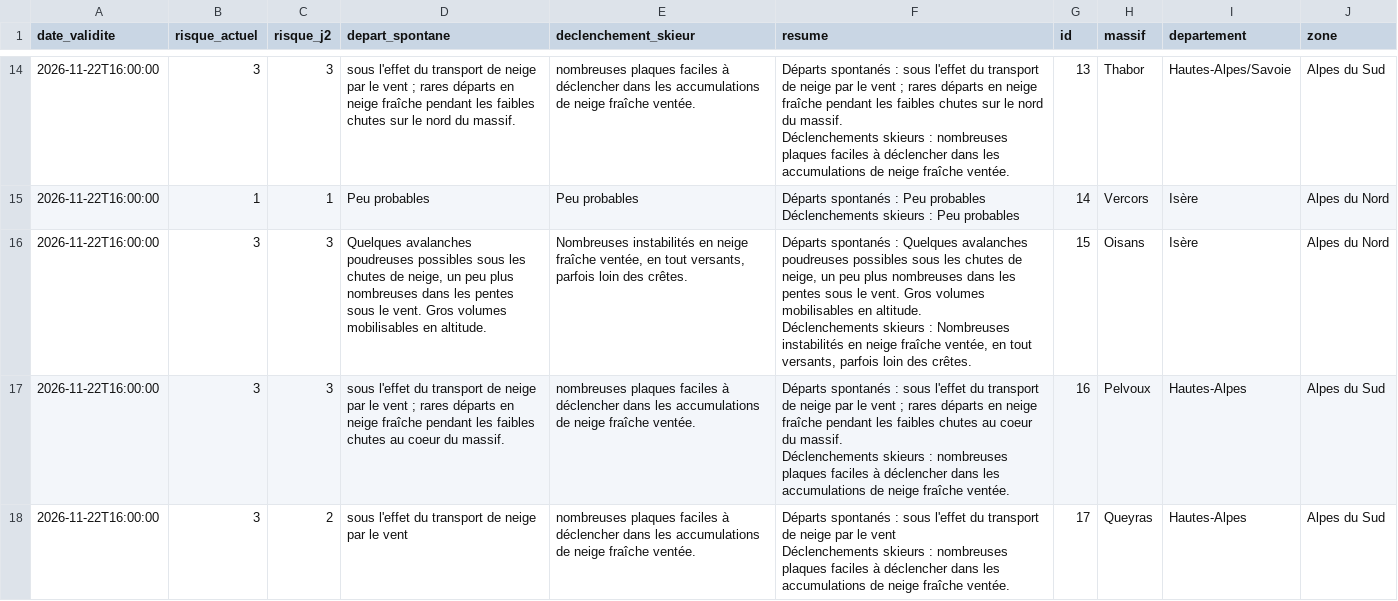
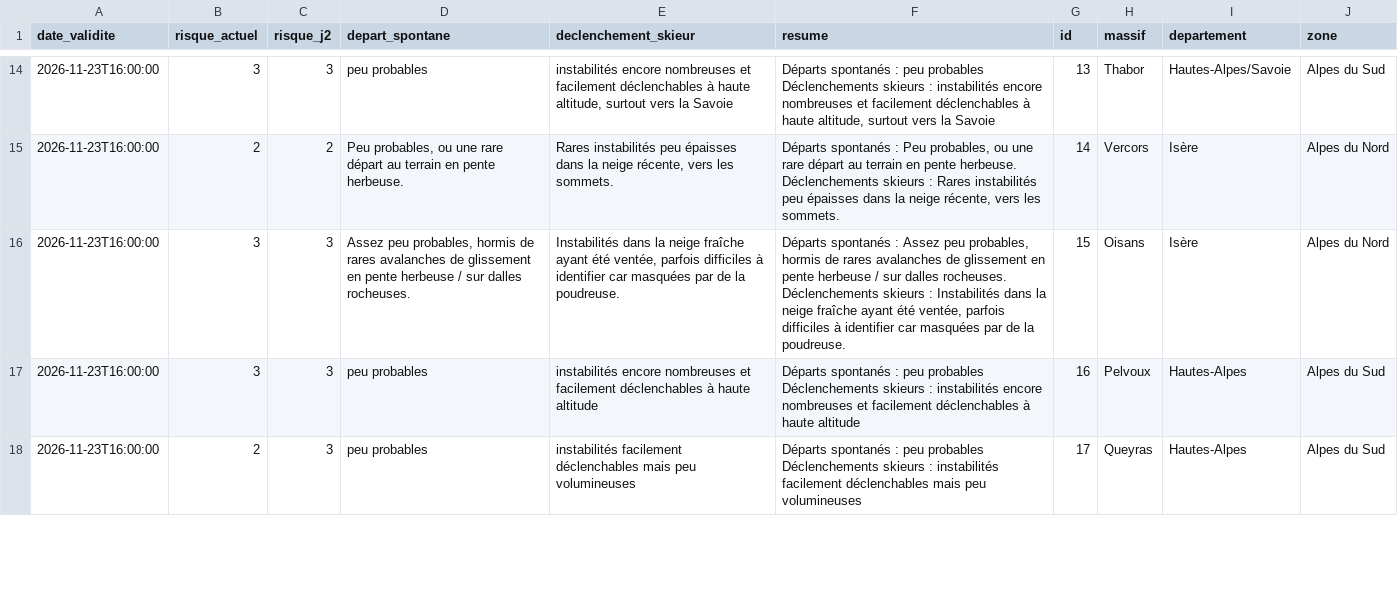
Before and after one commit to Tinevagio/Ski-touring-live, a CSV file: data/bera_latest.csv, drawn as a sheet; only a part is shown, gaps mark what is left out; ↵ is a line break in a cell; the diff covers the shown part only; the diff names each change by its address in the sheet, - before the commit and + after, or states it on an @@ line.

```diff
--- a/data/bera_latest.csv
+++ b/data/bera_latest.csv
-A14:A18 (date_validite): 2026-11-22T16:00:00
+A14:A18 (date_validite): 2026-11-23T16:00:00
-D14 (depart_spontane): sous l'effet du transport de neige par le vent ; rares départs en neige fraîche pendant les faibles chutes sur le nord du massif.
+D14 (depart_spontane): peu probables
-E14 (declenchement_skieur): nombreuses plaques faciles à déclencher dans les accumulations de neige fraîche ventée.
+E14 (declenchement_skieur): instabilités encore nombreuses et facilement déclenchables à haute altitude, surtout vers la Savoie
-F14 (resume): …spontanés : sous l'effet du transport de neige par le vent ; rares départs en neige fraîche pendant les faibles chutes sur le nord du massif. ↵ Déclenchements skieurs : nombreuses plaques faciles à déclencher dans les accumulations de neige fraîche ventée.
+F14 (resume): …spontanés : peu probables ↵ Déclenchements skieurs : instabilités encore nombreuses et facilement déclenchables à haute altitude, surtout vers la Savoie
-B15 (risque_actuel): 1
+B15 (risque_actuel): 2
-C15 (risque_j2): 1
+C15 (risque_j2): 2
-D15 (depart_spontane): Peu probables
+D15 (depart_spontane): Peu probables, ou une rare départ au terrain en pente herbeuse.
-E15 (declenchement_skieur): Peu probables
+E15 (declenchement_skieur): Rares instabilités peu épaisses dans la neige récente, vers les sommets.
-F15 (resume): …: Peu probables ↵ Déclenchements skieurs : Peu probables
+F15 (resume): …: Peu probables, ou une rare départ au terrain en pente herbeuse. ↵ Déclenchements skieurs : Rares instabilités peu épaisses dans la neige récente, vers les sommets.
-D16 (depart_spontane): Quelques avalanches poudreuses possibles sous les chutes de neige, un peu plus nombreuses dans les pentes sous le vent. Gros volumes mobilisables en altitude.
+D16 (depart_spontane): Assez peu probables, hormis de rares avalanches de glissement en pente herbeuse / sur dalles rocheuses.
-E16 (declenchement_skieur): Nombreuses instabilités en neige fraîche ventée, en tout versants, parfois loin des crêtes.
+E16 (declenchement_skieur): Instabilités dans la neige fraîche ayant été ventée, parfois difficiles à identifier car masquées par de la poudreuse.
-F16 (resume): …spontanés : Quelques avalanches poudreuses possibles sous les chutes de neige, un peu plus nombreuses dans les pentes sous le vent. Gros volumes mobilisables en altitude. ↵ Déclenchements skieurs : Nombreuses instabilités en neige fraîche ventée, en tout versants, parfois loin des crêtes.
+F16 (resume): …spontanés : Assez peu probables, hormis de rares avalanches de glissement en pente herbeuse / sur dalles rocheuses. ↵ Déclenchements skieurs : Instabilités dans la neige fraîche ayant été ventée, parfois difficiles à identifier car masquées par de la poudreuse.
-D17 (depart_spontane): sous l'effet du transport de neige par le vent ; rares départs en neige fraîche pendant les faibles chutes au coeur du massif.
+D17 (depart_spontane): peu probables
-E17 (declenchement_skieur): nombreuses plaques faciles à déclencher dans les accumulations de neige fraîche ventée.
+E17 (declenchement_skieur): instabilités encore nombreuses et facilement déclenchables à haute altitude
-F17 (resume): …spontanés : sous l'effet du transport de neige par le vent ; rares départs en neige fraîche pendant les faibles chutes au coeur du massif. ↵ Déclenchements skieurs : nombreuses plaques faciles à déclencher dans les accumulations de neige fraîche ventée.
+F17 (resume): …spontanés : peu probables ↵ Déclenchements skieurs : instabilités encore nombreuses et facilement déclenchables à haute altitude
-B18 (risque_actuel): 3
+B18 (risque_actuel): 2
-C18 (risque_j2): 2
+C18 (risque_j2): 3
-D18 (depart_spontane): sous l'effet du transport de neige par le vent
+D18 (depart_spontane): peu probables
-E18 (declenchement_skieur): nombreuses plaques faciles à déclencher dans les accumulations de neige fraîche ventée.
+E18 (declenchement_skieur): instabilités facilement déclenchables mais peu volumineuses
-F18 (resume): …spontanés : sous l'effet du transport de neige par le vent ↵ Déclenchements skieurs : nombreuses plaques faciles à déclencher dans les accumulations de neige fraîche ventée.
+F18 (resume): …spontanés : peu probables ↵ Déclenchements skieurs : instabilités facilement déclenchables mais peu volumineuses
```
Also changed, not shown: 126 edited cells elsewhere in this file, 1 other file.
